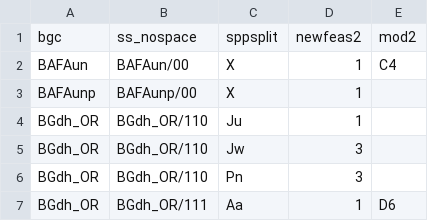
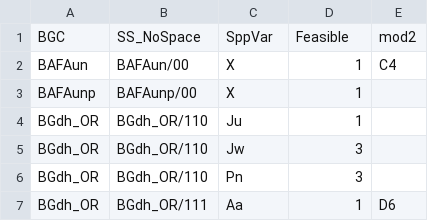
Before and after one commit to MoF-Skeena-Research/ByBecApp, a CSV file: inputs/Feasibility_v12_11.csv, drawn as a sheet; only a part is shown; removed rows and columns are numbered as before the commit, all else as after; the diff names each change by its address in the sheet, - before the commit and + after, or states it on an @@ line.

Commit message:
newer edatopic and feasibility tables

```diff
--- a/inputs/Feasibility_v12_11.csv
+++ b/inputs/Feasibility_v12_11.csv
-row 1: bgc | ss_nospace | sppsplit | newfeas2 | mod2
+row 1: BGC | SS_NoSpace | SppVar | Feasible | mod2
```
Also changed, not shown: 2 other files.
